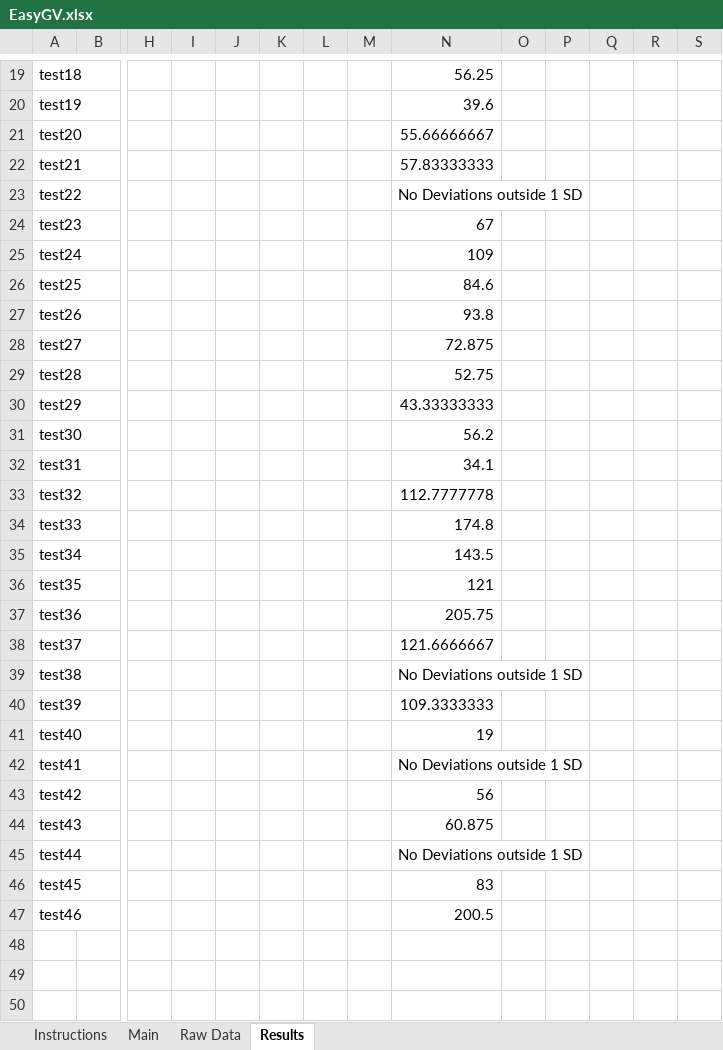
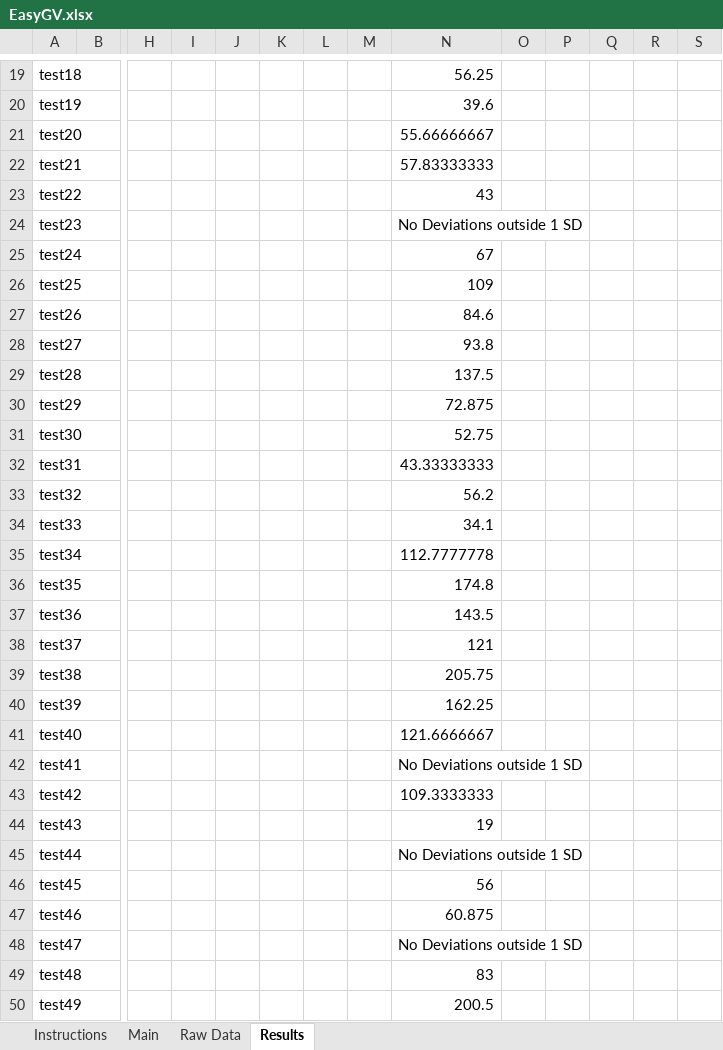
Before and after one commit to Nathaniel-Fernandes/mage_algorithm_data, an Excel workbook: graphics_scripts/external algorithms/data/EasyGV.xlsx, sheet Results, drawn as a sheet; only a part is shown, gaps mark what is left out; values as stored, in another font and other column widths than the file's, no borders; rows hold the shown columns only; the diff names each change by its address in the sheet, - before the commit and + after, or states it on an @@ line.

Commit message:
Updated the "external algorithms" scripts to properly calculate the manual calculations after added 3 new samples

```diff
--- a/graphics_scripts/external algorithms/data/EasyGV.xlsx (sheet Results)
+++ b/graphics_scripts/external algorithms/data/EasyGV.xlsx (sheet Results)
-N23: No Deviations outside 1 SD
+N23: 43
-N24: 67
+N24: No Deviations outside 1 SD
-N25: 109
+N25: 67
-N26: 84.6
+N26: 109
-N27: 93.8
+N27: 84.6
-N28: 72.875
+N28: 93.8
-N29: 52.75
+N29: 137.5
-N30: 43.33333333
+N30: 72.875
-N31: 56.2
+N31: 52.75
-N32: 34.1
+N32: 43.33333333
-N33: 112.7777778
+N33: 56.2
-N34: 174.8
+N34: 34.1
-N35: 143.5
+N35: 112.7777778
-N36: 121
+N36: 174.8
-N37: 205.75
+N37: 143.5
-N38: 121.6666667
+N38: 121
-N39: No Deviations outside 1 SD
+N39: 205.75
-N40: 109.3333333
+N40: 162.25
-N41: 19
+N41: 121.6666667
-N43: 56
+N43: 109.3333333
-N44: 60.875
+N44: 19
-N46: 83
+N46: 56
-N47: 200.5
+N47: 60.875
+row 48: test47 |  |  |  |  |  |  |  | No Deviations outside 1 SD
+row 49: test48 |  |  |  |  |  |  |  | 83
+row 50: test49 |  |  |  |  |  |  |  | 200.5
```
Also changed, not shown: sheet Main, charts or pictures, 9 other files.
